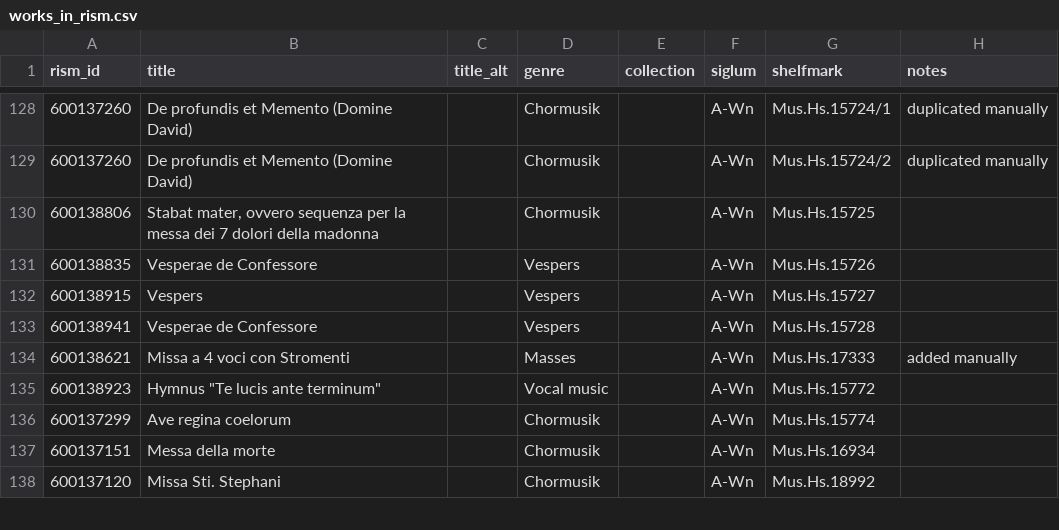
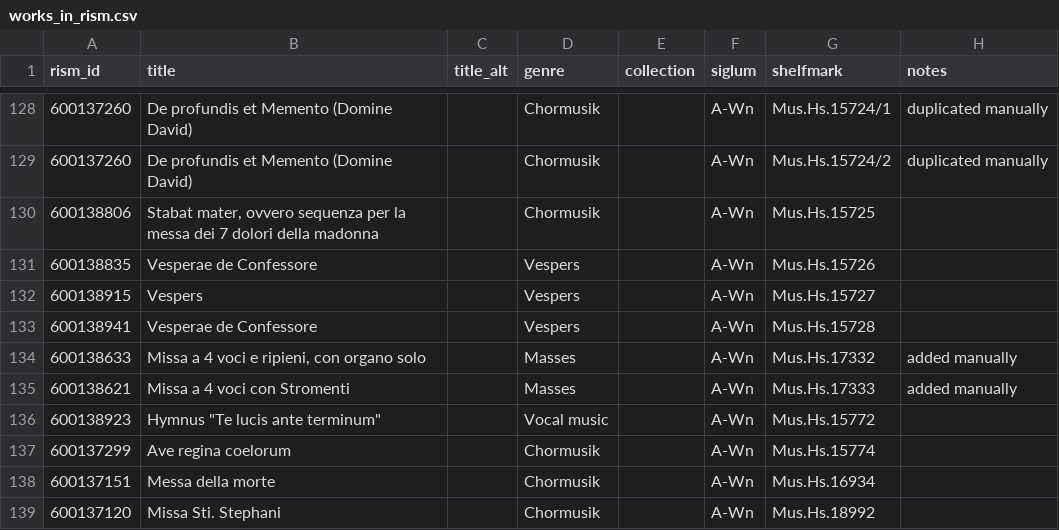
Before and after one commit to edition-esser-skala/tuma-catalogue-of-works, a CSV file: data/works_in_rism.csv, drawn as a sheet; only a part is shown, gaps mark what is left out; the diff names each change by its address in the sheet, - before the commit and + after, or states it on an @@ line.

```diff
--- a/data/works_in_rism.csv
+++ b/data/works_in_rism.csv
+row 134: 600138633 | Missa a 4 voci e ripieni, con organo solo |  | Masses |  | A-Wn | Mus.Hs.17332 | added manually
```
Also changed, not shown: data/catalogue_works.csv.
